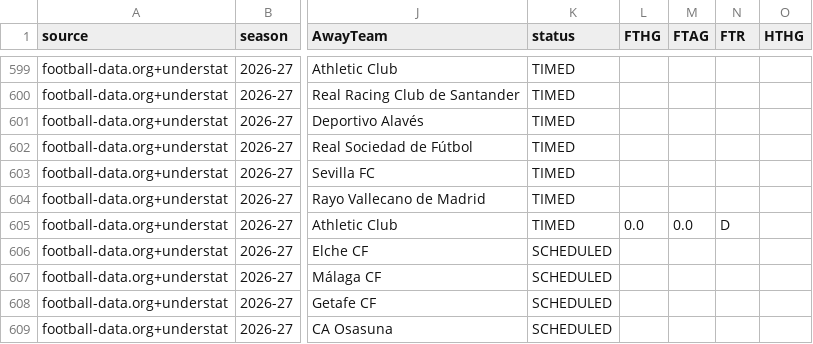
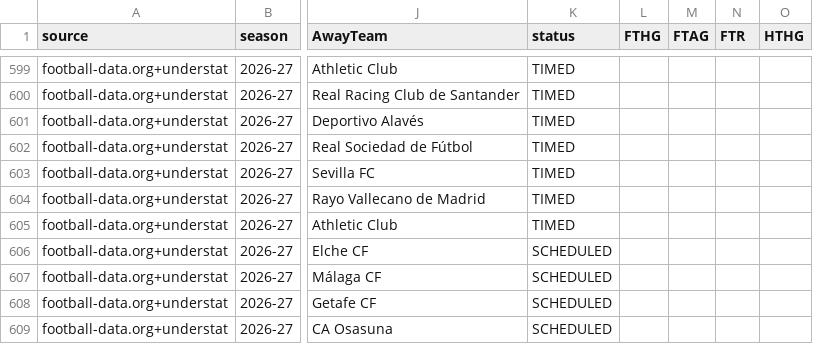
Before and after one commit to vsntll/xValue, a CSV file: data/processed/live_matches_2026-27.csv, drawn as a sheet; only a part is shown, gaps mark what is left out; the diff names each change by its address in the sheet, - before the commit and + after, or states it on an @@ line.

Commit message:
Clear phantom future result, regenerate matches_all and site

```diff
--- a/data/processed/live_matches_2026-27.csv
+++ b/data/processed/live_matches_2026-27.csv
-L605 (FTHG): 0.0
+L605 (FTHG): (empty)
-M605 (FTAG): 0.0
+M605 (FTAG): (empty)
-N605 (FTR): D
+N605 (FTR): (empty)
```
Also changed, not shown: 2 other files.
